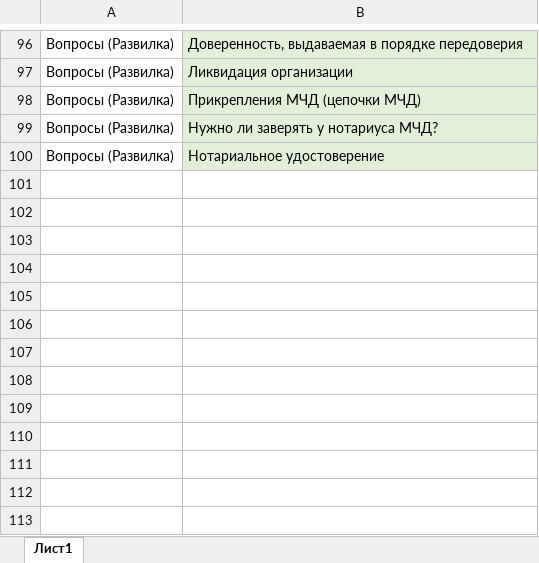
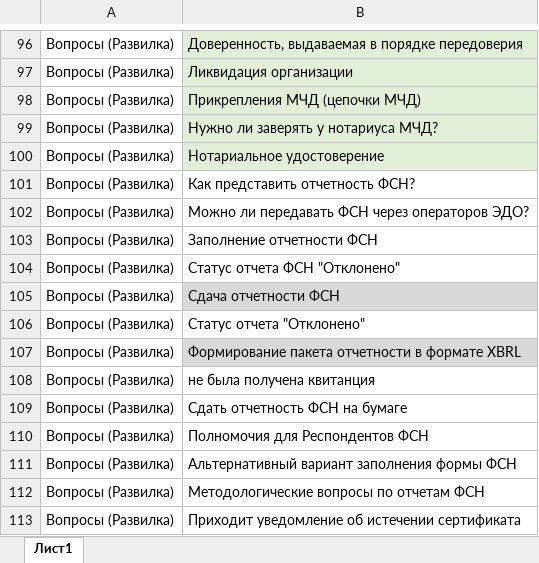
Before and after one commit to Vikkingsk8/InfoCompas_2.0, an Excel workbook: data/развилка.xlsx, sheet Лист1, drawn as a sheet; only a part is shown, gaps mark what is left out; values as stored, in another font and other column widths than the file's, no borders; the diff names each change by its address in the sheet, - before the commit and + after, or states it on an @@ line.

```diff
--- a/data/развилка.xlsx (sheet Лист1)
+++ b/data/развилка.xlsx (sheet Лист1)
+row 101: Вопросы (Развилка) | Как представить отчетность ФСН?
+row 102: Вопросы (Развилка) | Можно ли передавать ФСН через операторов ЭДО?
+row 103: Вопросы (Развилка) | Заполнение отчетности ФСН
+row 104: Вопросы (Развилка) | Статус отчета ФСН "Отклонено"
+row 105: Вопросы (Развилка) | Сдача отчетности ФСН
+row 106: Вопросы (Развилка) | Статус отчета "Отклонено"
+row 107: Вопросы (Развилка) | Формирование пакета отчетности в формате XBRL
+row 108: Вопросы (Развилка) | не была получена квитанция
+row 109: Вопросы (Развилка) | Сдать отчетность ФСН на бумаге
+row 110: Вопросы (Развилка) | Полномочия для Респондентов ФСН
+row 111: Вопросы (Развилка) | Альтернативный вариант заполнения формы ФСН
+row 112: Вопросы (Развилка) | Методологические вопросы по отчетам ФСН
+row 113: Вопросы (Развилка) | Приходит уведомление об истечении сертификата
```
Also changed, not shown: data/ответы.xlsx.
